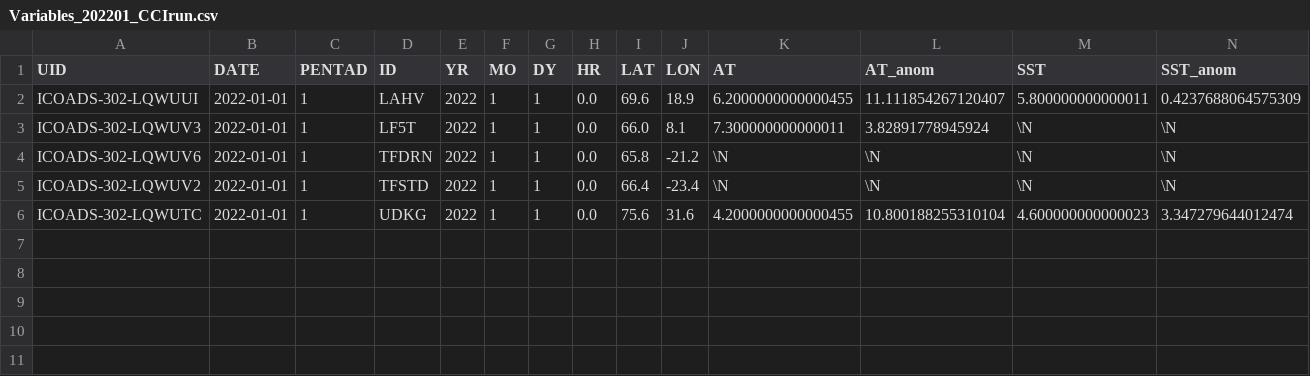
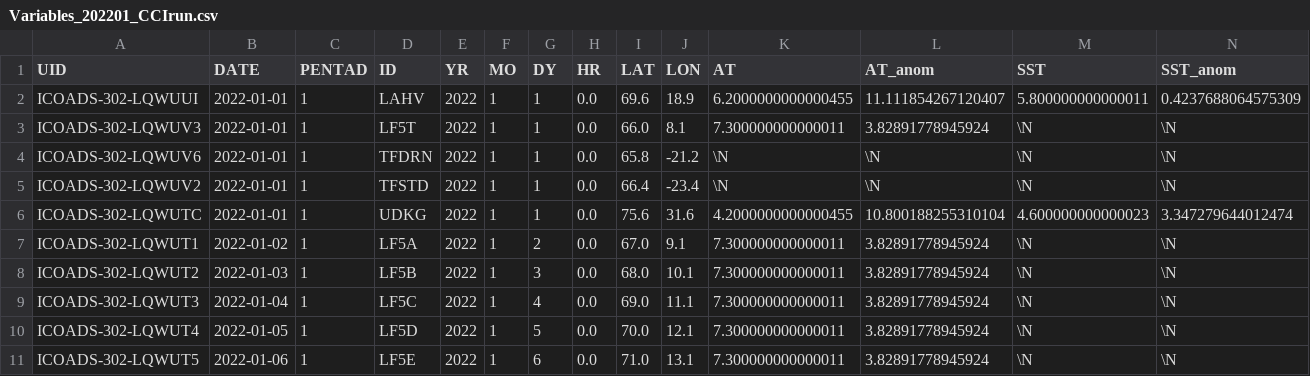
Before and after one commit to glamod/cdm-testdata, a CSV file: metoffice_qc/base/2022/01/Variables_202201_CCIrun.csv, drawn as a sheet; only a part is shown; rows hold the shown columns only; the diff names each change by its address in the sheet, - before the commit and + after, or states it on an @@ line.

```diff
--- a/metoffice_qc/base/2022/01/Variables_202201_CCIrun.csv
+++ b/metoffice_qc/base/2022/01/Variables_202201_CCIrun.csv
+row 7: ICOADS-302-LQWUT1 | 2022-01-02 | 1 | LF5A | 2022 | 1 | 2 | 0.0 | 67.0 | 9.1 | 7.300000000000011 | 3.82891778945924 | \N | \N
+row 8: ICOADS-302-LQWUT2 | 2022-01-03 | 1 | LF5B | 2022 | 1 | 3 | 0.0 | 68.0 | 10.1 | 7.300000000000011 | 3.82891778945924 | \N | \N
+row 9: ICOADS-302-LQWUT3 | 2022-01-04 | 1 | LF5C | 2022 | 1 | 4 | 0.0 | 69.0 | 11.1 | 7.300000000000011 | 3.82891778945924 | \N | \N
+row 10: ICOADS-302-LQWUT4 | 2022-01-05 | 1 | LF5D | 2022 | 1 | 5 | 0.0 | 70.0 | 12.1 | 7.300000000000011 | 3.82891778945924 | \N | \N
+row 11: ICOADS-302-LQWUT5 | 2022-01-06 | 1 | LF5E | 2022 | 1 | 6 | 0.0 | 71.0 | 13.1 | 7.300000000000011 | 3.82891778945924 | \N | \N
```
Also changed, not shown: metoffice_qc/base/2022/01/AT_qc_202201_CCIrun.csv, metoffice_qc/base/2022/01/DPT_qc_202201_CCIrun.csv, 15 other files.
